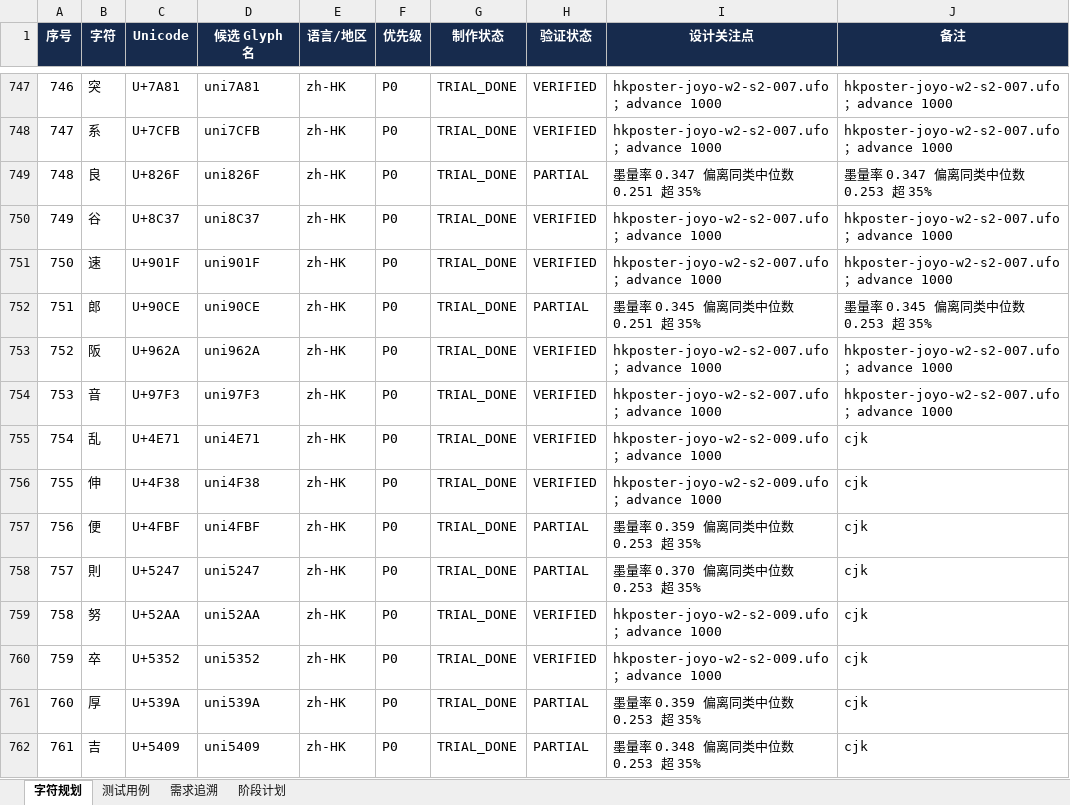
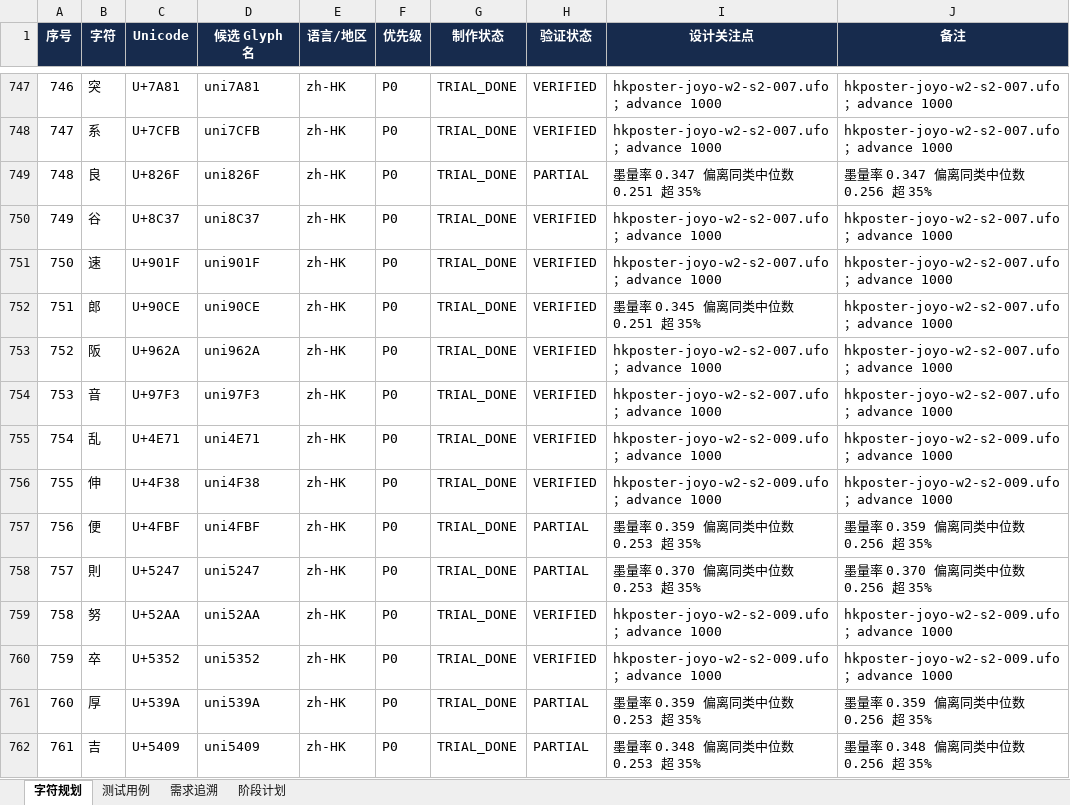
Before and after one commit to UlyssesLeoLee/HKPoster, an Excel workbook: tables/字符集与测试计划.xlsx, sheet 字符规划, drawn as a sheet; only a part is shown, gaps mark what is left out; values as stored, in another font and other column widths than the file's, no borders; the diff covers the shown part only; the diff names each change by its address in the sheet, - before the commit and + after, or states it on an @@ line.

Commit message:
chore(wave2): 合并 s2-008 后同步字符规划表

```diff
--- a/tables/字符集与测试计划.xlsx (sheet 字符规划)
+++ b/tables/字符集与测试计划.xlsx (sheet 字符规划)
-J749 (备注): 墨量率 0.347 偏离同类中位数 0.253 超 35%
+J749 (备注): 墨量率 0.347 偏离同类中位数 0.256 超 35%
-H752 (验证状态): PARTIAL
+H752 (验证状态): VERIFIED
-J752 (备注): 墨量率 0.345 偏离同类中位数 0.253 超 35%
+J752 (备注): hkposter-joyo-w2-s2-007.ufo；advance 1000
-J755:J756 (备注): cjk
+J755:J756 (备注): hkposter-joyo-w2-s2-009.ufo；advance 1000
-J757 (备注): cjk
+J757 (备注): 墨量率 0.359 偏离同类中位数 0.256 超 35%
-J758 (备注): cjk
+J758 (备注): 墨量率 0.370 偏离同类中位数 0.256 超 35%
-J759:J760 (备注): cjk
+J759:J760 (备注): hkposter-joyo-w2-s2-009.ufo；advance 1000
-J761 (备注): cjk
+J761 (备注): 墨量率 0.359 偏离同类中位数 0.256 超 35%
-J762 (备注): cjk
+J762 (备注): 墨量率 0.348 偏离同类中位数 0.256 超 35%
```
Also changed, not shown: 31 added rows and 155 edited cells elsewhere in this sheet, sheet 阶段计划.
